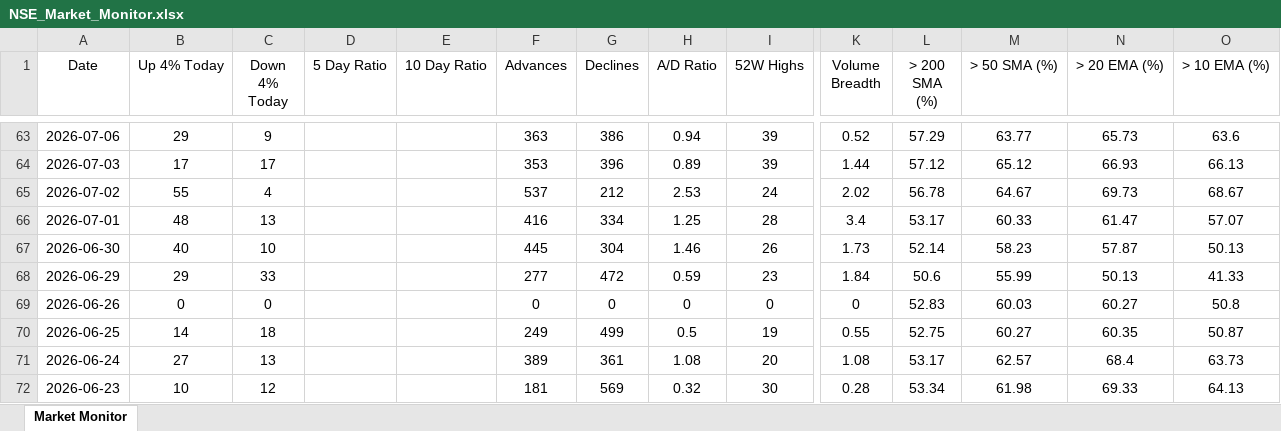
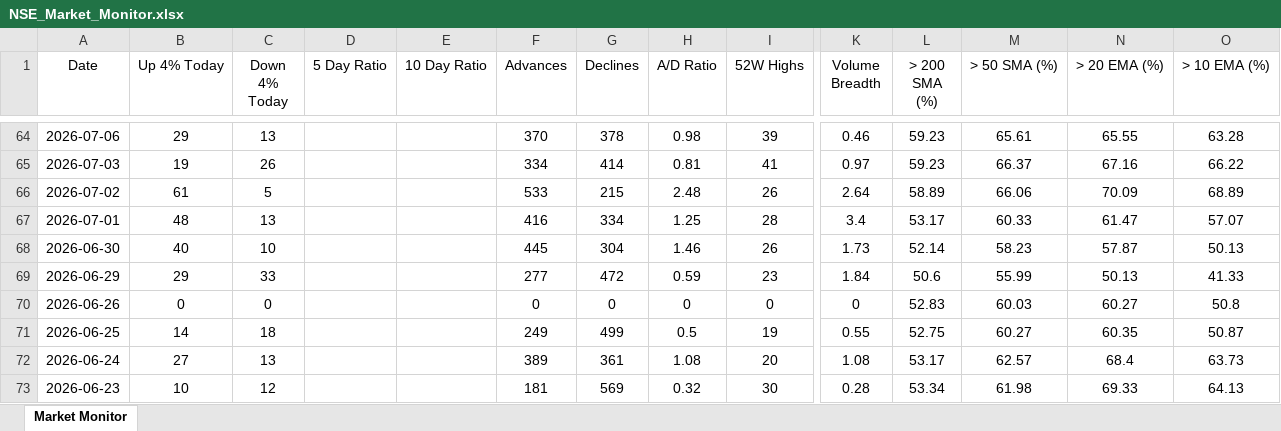
Before and after one commit to chethanshivaraju94-netizen/nse-market-monitor, an Excel workbook: NSE_Market_Monitor.xlsx, sheet Market Monitor, drawn as a sheet; only a part is shown, gaps mark what is left out; values as stored, in another font and other column widths than the file's, no borders; conditional formats not drawn; addresses are those after the commit; the diff covers the shown part only; the diff names each change by its address in the sheet, - before the commit and + after, or states it on an @@ line.

```diff
--- a/NSE_Market_Monitor.xlsx (sheet Market Monitor)
+++ b/NSE_Market_Monitor.xlsx (sheet Market Monitor)
-C64 (Down 4% Today): 9
+C64 (Down 4% Today): 13
-F64 (Advances): 363
+F64 (Advances): 370
-G64 (Declines): 386
+G64 (Declines): 378
-H64 (A/D Ratio): 0.94
+H64 (A/D Ratio): 0.98
-K64 (Volume Breadth): 0.52
+K64 (Volume Breadth): 0.46
-L64 (> 200 SMA (%)): 57.29
+L64 (> 200 SMA (%)): 59.23
-M64 (> 50 SMA (%)): 63.77
+M64 (> 50 SMA (%)): 65.61
-N64 (> 20 EMA (%)): 65.73
+N64 (> 20 EMA (%)): 65.55
-O64 (> 10 EMA (%)): 63.6
+O64 (> 10 EMA (%)): 63.28
-B65 (Up 4% Today): 17
+B65 (Up 4% Today): 19
-C65 (Down 4% Today): 17
+C65 (Down 4% Today): 26
-F65 (Advances): 353
+F65 (Advances): 334
-G65 (Declines): 396
+G65 (Declines): 414
-H65 (A/D Ratio): 0.89
+H65 (A/D Ratio): 0.81
-I65 (52W Highs): 39
+I65 (52W Highs): 41
-K65 (Volume Breadth): 1.44
+K65 (Volume Breadth): 0.97
-L65 (> 200 SMA (%)): 57.12
+L65 (> 200 SMA (%)): 59.23
-M65 (> 50 SMA (%)): 65.12
+M65 (> 50 SMA (%)): 66.37
-N65 (> 20 EMA (%)): 66.93
+N65 (> 20 EMA (%)): 67.16
-O65 (> 10 EMA (%)): 66.13
+O65 (> 10 EMA (%)): 66.22
-B66 (Up 4% Today): 55
+B66 (Up 4% Today): 61
-C66 (Down 4% Today): 4
+C66 (Down 4% Today): 5
-F66 (Advances): 537
+F66 (Advances): 533
-G66 (Declines): 212
+G66 (Declines): 215
-H66 (A/D Ratio): 2.53
+H66 (A/D Ratio): 2.48
-I66 (52W Highs): 24
+I66 (52W Highs): 26
-K66 (Volume Breadth): 2.02
+K66 (Volume Breadth): 2.64
-L66 (> 200 SMA (%)): 56.78
+L66 (> 200 SMA (%)): 58.89
-M66 (> 50 SMA (%)): 64.67
+M66 (> 50 SMA (%)): 66.06
-N66 (> 20 EMA (%)): 69.73
+N66 (> 20 EMA (%)): 70.09
-O66 (> 10 EMA (%)): 68.67
+O66 (> 10 EMA (%)): 68.89
```
Also changed, not shown: 1 added row and 761 edited cells elsewhere in this sheet, NSE_Sector_Monitor.xlsx.
